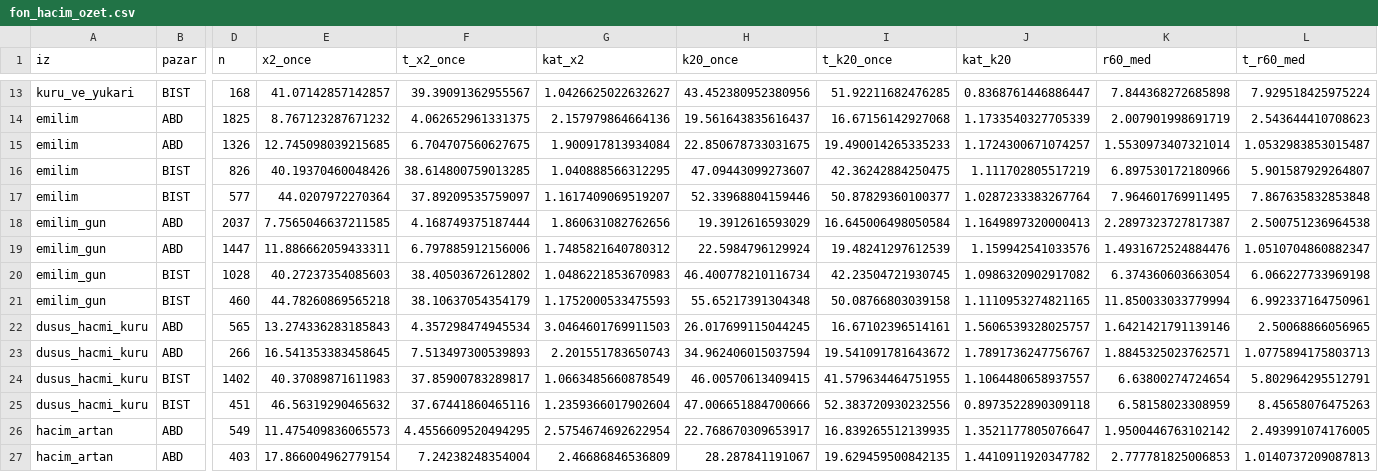
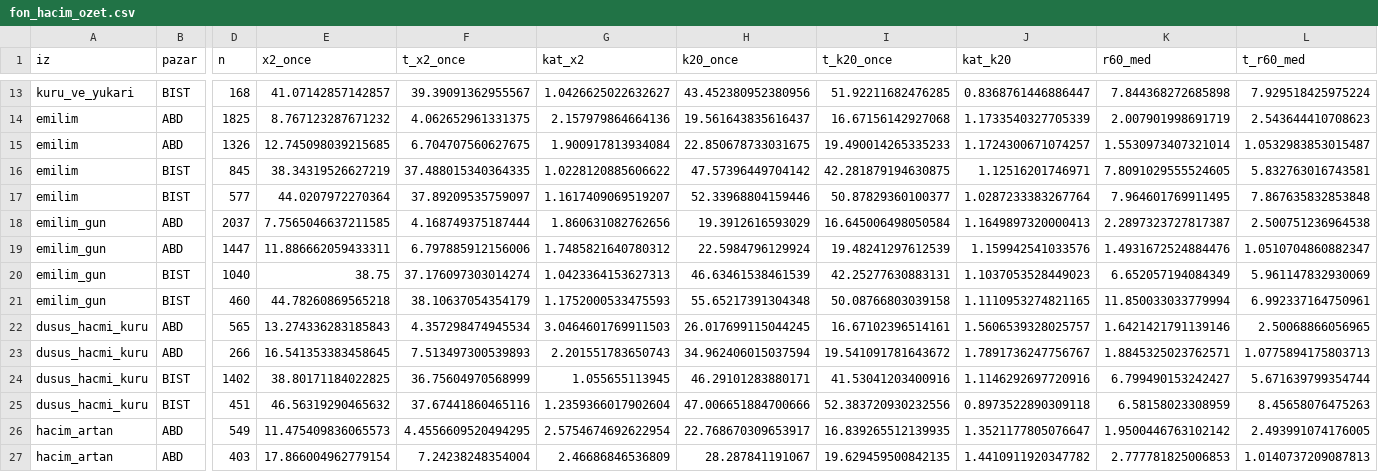
Before and after one commit to Cemalcelebi/col_yolu, a CSV file: arastirma_cikti/fon_izi/fon_hacim_ozet.csv, drawn as a sheet; only a part is shown, gaps mark what is left out; the diff covers the shown part only; the diff names each change by its address in the sheet, - before the commit and + after, or states it on an @@ line.

```diff
--- a/arastirma_cikti/fon_izi/fon_hacim_ozet.csv
+++ b/arastirma_cikti/fon_izi/fon_hacim_ozet.csv
-D16 (n): 826
+D16 (n): 845
-E16 (x2_once): 40.19370460048426
+E16 (x2_once): 38.34319526627219
-F16 (t_x2_once): 38.614800759013285
+F16 (t_x2_once): 37.488015340364335
-G16 (kat_x2): 1.040888566312295
+G16 (kat_x2): 1.0228120885606622
-H16 (k20_once): 47.09443099273607
+H16 (k20_once): 47.57396449704142
-I16 (t_k20_once): 42.36242884250475
+I16 (t_k20_once): 42.281879194630875
-J16 (kat_k20): 1.111702805517219
+J16 (kat_k20): 1.12516201746971
-K16 (r60_med): 6.897530172180966
+K16 (r60_med): 7.8091029555524605
-L16 (t_r60_med): 5.901587929264807
+L16 (t_r60_med): 5.832763016743581
-D20 (n): 1028
+D20 (n): 1040
-E20 (x2_once): 40.27237354085603
+E20 (x2_once): 38.75
-F20 (t_x2_once): 38.40503672612802
+F20 (t_x2_once): 37.176097303014274
-G20 (kat_x2): 1.0486221853670983
+G20 (kat_x2): 1.0423364153627313
-H20 (k20_once): 46.400778210116734
+H20 (k20_once): 46.63461538461539
-I20 (t_k20_once): 42.23504721930745
+I20 (t_k20_once): 42.25277630883131
-J20 (kat_k20): 1.0986320902917082
+J20 (kat_k20): 1.1037053528449023
-K20 (r60_med): 6.374360603663054
+K20 (r60_med): 6.652057194084349
-L20 (t_r60_med): 6.066227733969198
+L20 (t_r60_med): 5.961147832930069
-E24 (x2_once): 40.37089871611983
+E24 (x2_once): 38.80171184022825
-F24 (t_x2_once): 37.85900783289817
+F24 (t_x2_once): 36.75604970568999
-G24 (kat_x2): 1.0663485660878549
+G24 (kat_x2): 1.055655113945
-H24 (k20_once): 46.00570613409415
+H24 (k20_once): 46.29101283880171
-I24 (t_k20_once): 41.579634464751955
+I24 (t_k20_once): 41.53041203400916
-J24 (kat_k20): 1.1064480658937557
+J24 (kat_k20): 1.1146292697720916
-K24 (r60_med): 6.63800274724654
+K24 (r60_med): 6.799490153242427
-L24 (t_r60_med): 5.802964295512791
+L24 (t_r60_med): 5.671639799354744
```
Also changed, not shown: 35 edited cells elsewhere in this file, arastirma_cikti/fon_izi/fon_gosterge_evren.csv, arastirma_cikti/fon_izi/fon_gosterge_iz.csv, 37 other files.
